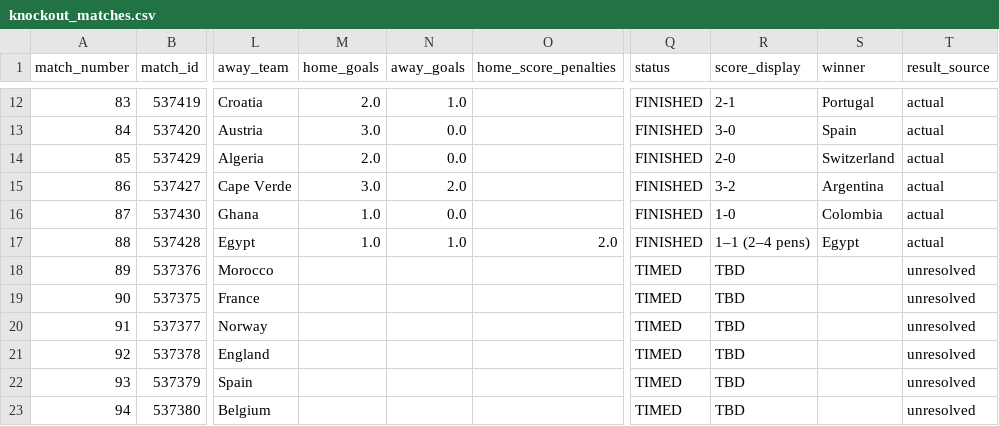
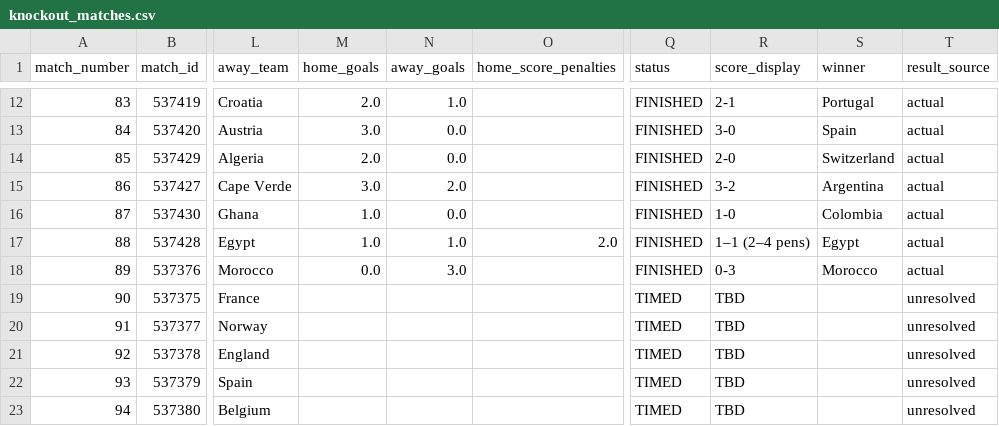
Before and after one commit to sabinorio-tech/World-Cup-Match-Prediction, a CSV file: data/processed/knockout_matches.csv, drawn as a sheet; only a part is shown, gaps mark what is left out; the diff names each change by its address in the sheet, - before the commit and + after, or states it on an @@ line.

```diff
--- a/data/processed/knockout_matches.csv
+++ b/data/processed/knockout_matches.csv
-M18 (home_goals): (empty)
+M18 (home_goals): 0.0
-N18 (away_goals): (empty)
+N18 (away_goals): 3.0
-Q18 (status): TIMED
+Q18 (status): FINISHED
-R18 (score_display): TBD
+R18 (score_display): 0-3
-S18 (winner): (empty)
+S18 (winner): Morocco
-T18 (result_source): unresolved
+T18 (result_source): actual
```
Also changed, not shown: data/processed/live_matches.csv, 1 other file.
